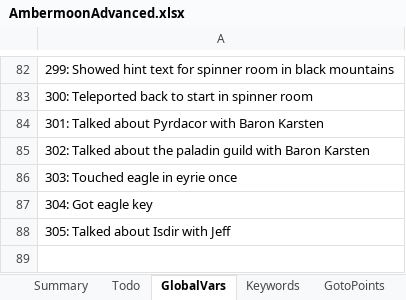
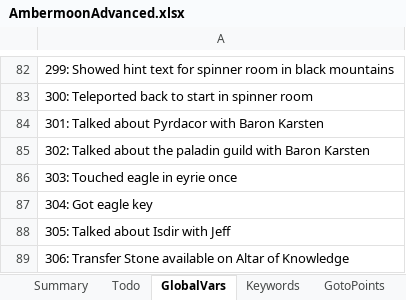
Before and after one commit to Pyrdacor/Ambermoon-Advanced, an Excel workbook: AmbermoonAdvanced.xlsx, sheet GlobalVars, drawn as a sheet; only a part is shown, gaps mark what is left out; values as stored, in another font and other column widths than the file's, no borders; the diff names each change by its address in the sheet, - before the commit and + after, or states it on an @@ line.

Commit message:
Added altar of knowledge functionality, spell isn't implemented yet

```diff
--- a/AmbermoonAdvanced.xlsx (sheet GlobalVars)
+++ b/AmbermoonAdvanced.xlsx (sheet GlobalVars)
+row 89: 306: Transfer Stone available on Altar of Knowledge
```
Also changed, not shown: sheet Items, sheet Chests, other sheet tabs, 3 other files.
